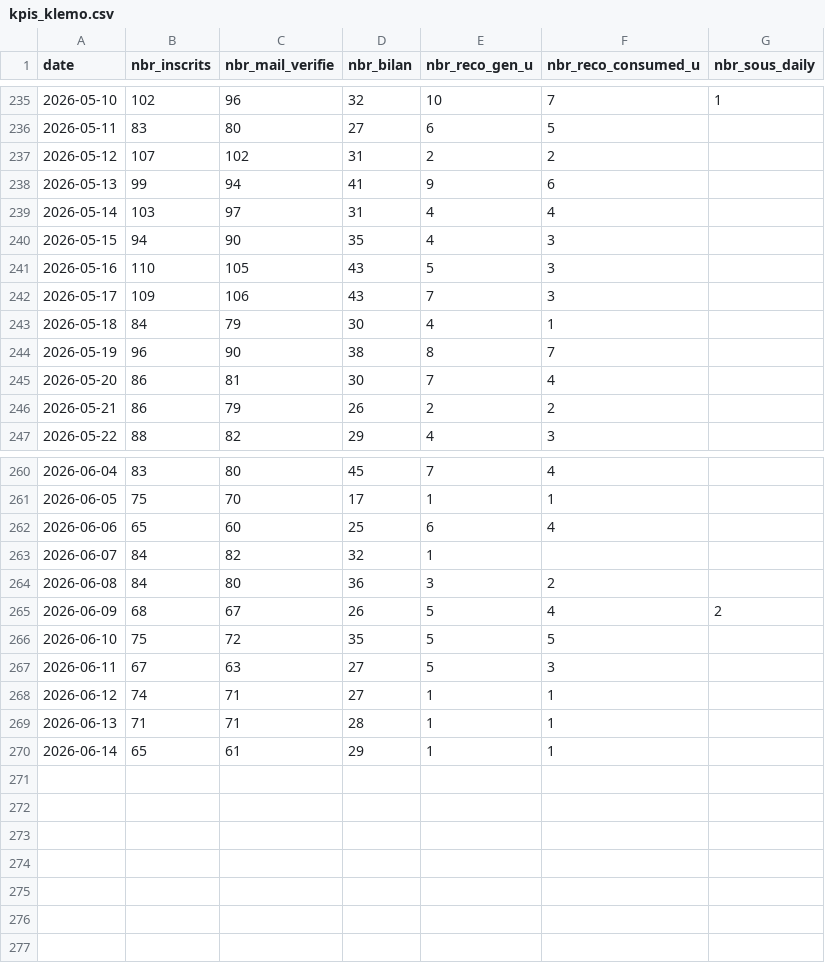
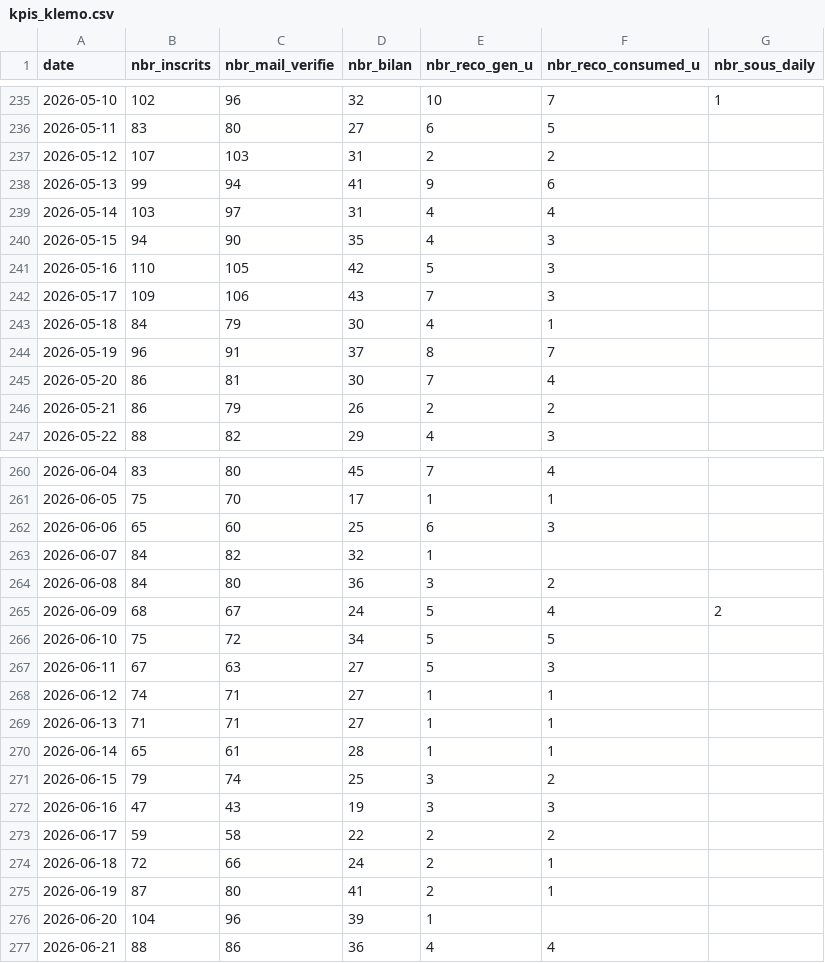
Before and after one commit to yujiedeng/demo_algo_klemo, a CSV file: dataMarket/kpis_klemo.csv, drawn as a sheet; only a part is shown, gaps mark what is left out; the diff covers the shown part only.

Commit message:
update data

```diff
--- a/dataMarket/kpis_klemo.csv
+++ b/dataMarket/kpis_klemo.csv
@@ -236,3 +236,3 @@ date;nbr_inscrits;nbr_mail_verifie;nbr_bilan;nbr_reco_gen_u;nbr_reco_consumed_u;
 2026-05-11;83;80;27;6;5;
-2026-05-12;107;102;31;2;2;
+2026-05-12;107;103;31;2;2;
 2026-05-13;99;94;41;9;6;
@@ -240,6 +240,6 @@ date;nbr_inscrits;nbr_mail_verifie;nbr_bilan;nbr_reco_gen_u;nbr_reco_consumed_u;
 2026-05-15;94;90;35;4;3;
-2026-05-16;110;105;43;5;3;
+2026-05-16;110;105;42;5;3;
 2026-05-17;109;106;43;7;3;
 2026-05-18;84;79;30;4;1;
-2026-05-19;96;90;38;8;7;
+2026-05-19;96;91;37;8;7;
 2026-05-20;86;81;30;7;4;
@@ -261,10 +261,17 @@ date;nbr_inscrits;nbr_mail_verifie;nbr_bilan;nbr_reco_gen_u;nbr_reco_consumed_u;
 2026-06-05;75;70;17;1;1;
-2026-06-06;65;60;25;6;4;
+2026-06-06;65;60;25;6;3;
 2026-06-07;84;82;32;1;;
 2026-06-08;84;80;36;3;2;
-2026-06-09;68;67;26;5;4;2
-2026-06-10;75;72;35;5;5;
+2026-06-09;68;67;24;5;4;2
+2026-06-10;75;72;34;5;5;
 2026-06-11;67;63;27;5;3;
 2026-06-12;74;71;27;1;1;
-2026-06-13;71;71;28;1;1;
-2026-06-14;65;61;29;1;1;
+2026-06-13;71;71;27;1;1;
+2026-06-14;65;61;28;1;1;
+2026-06-15;79;74;25;3;2;
+2026-06-16;47;43;19;3;3;
+2026-06-17;59;58;22;2;2;
+2026-06-18;72;66;24;2;1;
+2026-06-19;87;80;41;2;1;
+2026-06-20;104;96;39;1;;
+2026-06-21;88;86;36;4;4;
```
Also changed, not shown: 2 edited cells elsewhere in this file, 7 other files.
